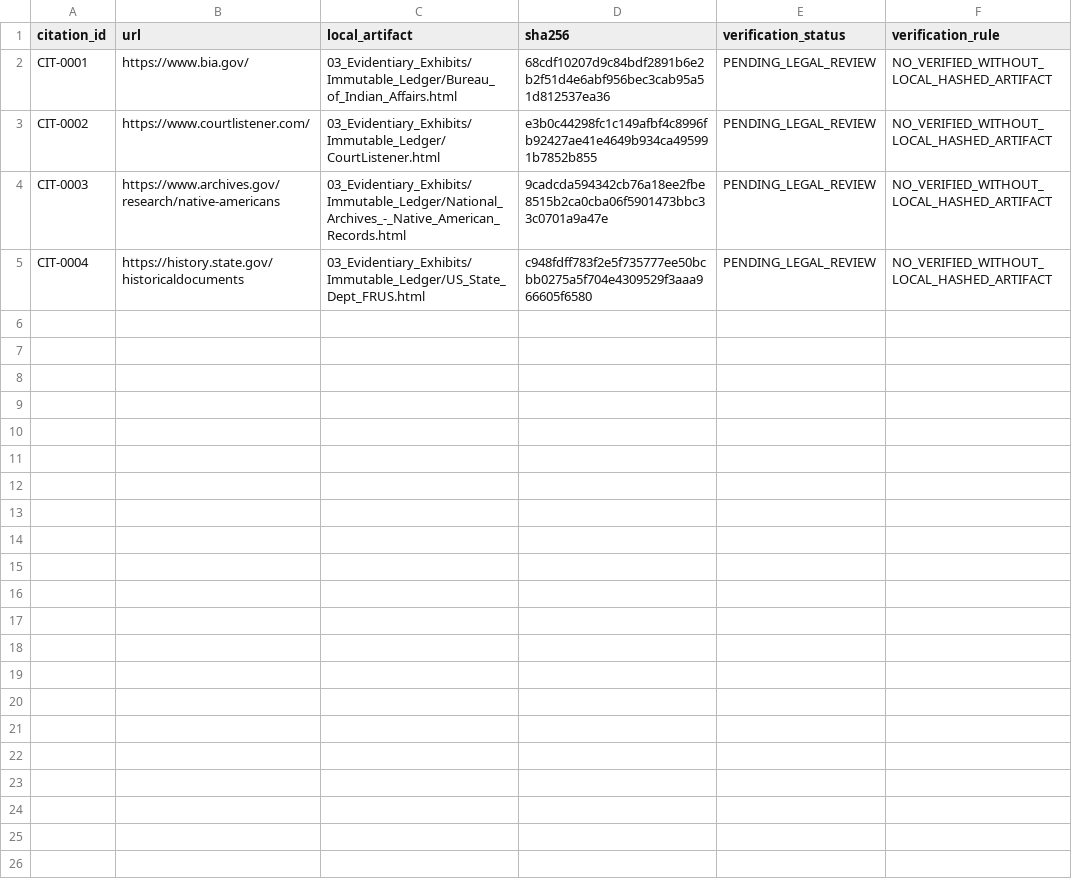
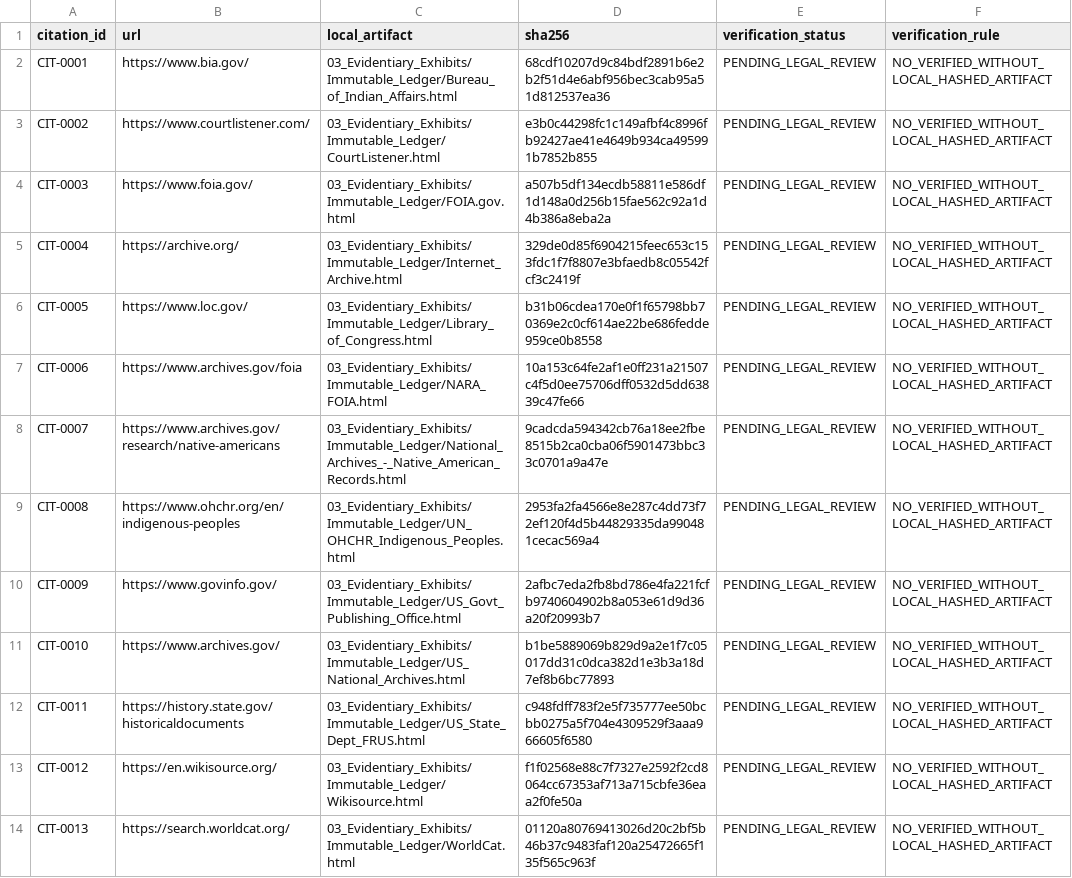
Before and after one commit to GlobalRestitutionAlliance/turtle-island-us-nm-pueblo-of-nambe-new-mexico-master-litigation, a CSV file: 03_Evidentiary_Exhibits/CITATION_INDEX.csv, drawn as a sheet.

Commit message:
Batch 2b: harvest expanded sources, citations, manifests

```diff
--- a/03_Evidentiary_Exhibits/CITATION_INDEX.csv
+++ b/03_Evidentiary_Exhibits/CITATION_INDEX.csv
@@ -3,3 +3,12 @@ CIT-0001,https://www.bia.gov/,03_Evidentiary_Exhibits/Immutable_Ledger/Bureau_of
 CIT-0002,https://www.courtlistener.com/,03_Evidentiary_Exhibits/Immutable_Ledger/CourtListener.html,e3b0c44298fc1c149afbf4c8996fb92427ae41e4649b934ca495991b7852b855,PENDING_LEGAL_REVIEW,NO_VERIFIED_WITHOUT_LOCAL_HASHED_ARTIFACT
-CIT-0003,https://www.archives.gov/research/native-americans,03_Evidentiary_Exhibits/Immutable_Ledger/National_Archives_-_Native_American_Records.html,9cadcda594342cb76a18ee2fbe8515b2ca0cba06f5901473bbc33c0701a9a47e,PENDING_LEGAL_REVIEW,NO_VERIFIED_WITHOUT_LOCAL_HASHED_ARTIFACT
-CIT-0004,https://history.state.gov/historicaldocuments,03_Evidentiary_Exhibits/Immutable_Ledger/US_State_Dept_FRUS.html,c948fdff783f2e5f735777ee50bcbb0275a5f704e4309529f3aaa966605f6580,PENDING_LEGAL_REVIEW,NO_VERIFIED_WITHOUT_LOCAL_HASHED_ARTIFACT
+CIT-0003,https://www.foia.gov/,03_Evidentiary_Exhibits/Immutable_Ledger/FOIA.gov.html,a507b5df134ecdb58811e586df1d148a0d256b15fae562c92a1d4b386a8eba2a,PENDING_LEGAL_REVIEW,NO_VERIFIED_WITHOUT_LOCAL_HASHED_ARTIFACT
+CIT-0004,https://archive.org/,03_Evidentiary_Exhibits/Immutable_Ledger/Internet_Archive.html,329de0d85f6904215feec653c153fdc1f7f8807e3bfaedb8c05542fcf3c2419f,PENDING_LEGAL_REVIEW,NO_VERIFIED_WITHOUT_LOCAL_HASHED_ARTIFACT
+CIT-0005,https://www.loc.gov/,03_Evidentiary_Exhibits/Immutable_Ledger/Library_of_Congress.html,b31b06cdea170e0f1f65798bb70369e2c0cf614ae22be686fedde959ce0b8558,PENDING_LEGAL_REVIEW,NO_VERIFIED_WITHOUT_LOCAL_HASHED_ARTIFACT
+CIT-0006,https://www.archives.gov/foia,03_Evidentiary_Exhibits/Immutable_Ledger/NARA_FOIA.html,10a153c64fe2af1e0ff231a21507c4f5d0ee75706dff0532d5dd63839c47fe66,PENDING_LEGAL_REVIEW,NO_VERIFIED_WITHOUT_LOCAL_HASHED_ARTIFACT
+CIT-0007,https://www.archives.gov/research/native-americans,03_Evidentiary_Exhibits/Immutable_Ledger/National_Archives_-_Native_American_Records.html,9cadcda594342cb76a18ee2fbe8515b2ca0cba06f5901473bbc33c0701a9a47e,PENDING_LEGAL_REVIEW,NO_VERIFIED_WITHOUT_LOCAL_HASHED_ARTIFACT
+CIT-0008,https://www.ohchr.org/en/indigenous-peoples,03_Evidentiary_Exhibits/Immutable_Ledger/UN_OHCHR_Indigenous_Peoples.html,2953fa2fa4566e8e287c4dd73f72ef120f4d5b44829335da990481cecac569a4,PENDING_LEGAL_REVIEW,NO_VERIFIED_WITHOUT_LOCAL_HASHED_ARTIFACT
+CIT-0009,https://www.govinfo.gov/,03_Evidentiary_Exhibits/Immutable_Ledger/US_Govt_Publishing_Office.html,2afbc7eda2fb8bd786e4fa221fcfb9740604902b8a053e61d9d36a20f20993b7,PENDING_LEGAL_REVIEW,NO_VERIFIED_WITHOUT_LOCAL_HASHED_ARTIFACT
+CIT-0010,https://www.archives.gov/,03_Evidentiary_Exhibits/Immutable_Ledger/US_National_Archives.html,b1be5889069b829d9a2e1f7c05017dd31c0dca382d1e3b3a18d7ef8b6bc77893,PENDING_LEGAL_REVIEW,NO_VERIFIED_WITHOUT_LOCAL_HASHED_ARTIFACT
+CIT-0011,https://history.state.gov/historicaldocuments,03_Evidentiary_Exhibits/Immutable_Ledger/US_State_Dept_FRUS.html,c948fdff783f2e5f735777ee50bcbb0275a5f704e4309529f3aaa966605f6580,PENDING_LEGAL_REVIEW,NO_VERIFIED_WITHOUT_LOCAL_HASHED_ARTIFACT
+CIT-0012,https://en.wikisource.org/,03_Evidentiary_Exhibits/Immutable_Ledger/Wikisource.html,f1f02568e88c7f7327e2592f2cd8064cc67353af713a715cbfe36eaa2f0fe50a,PENDING_LEGAL_REVIEW,NO_VERIFIED_WITHOUT_LOCAL_HASHED_ARTIFACT
+CIT-0013,https://search.worldcat.org/,03_Evidentiary_Exhibits/Immutable_Ledger/WorldCat.html,01120a80769413026d20c2bf5b46b37c9483faf120a25472665f135f565c963f,PENDING_LEGAL_REVIEW,NO_VERIFIED_WITHOUT_LOCAL_HASHED_ARTIFACT
```
Also changed, not shown: 34 other files.
